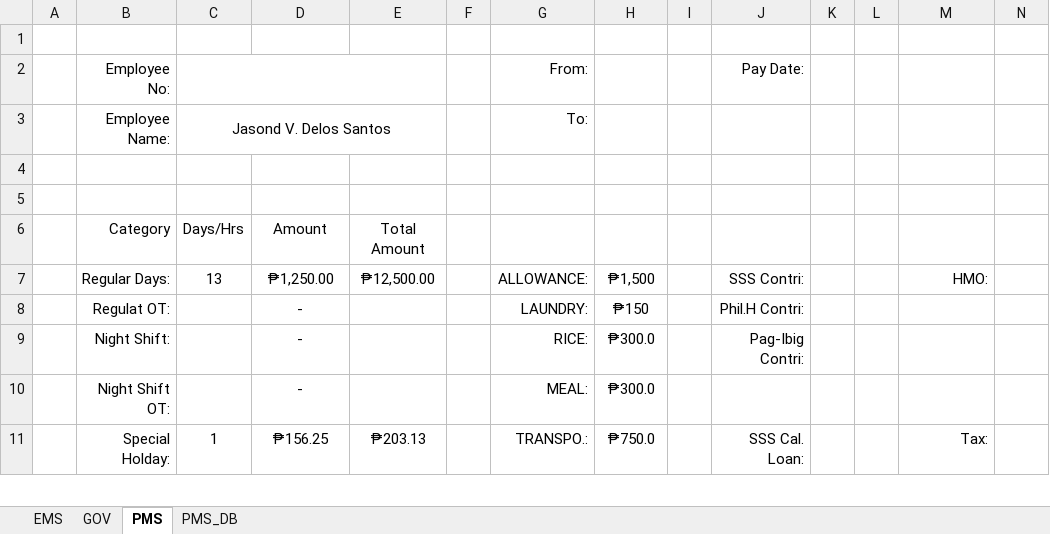
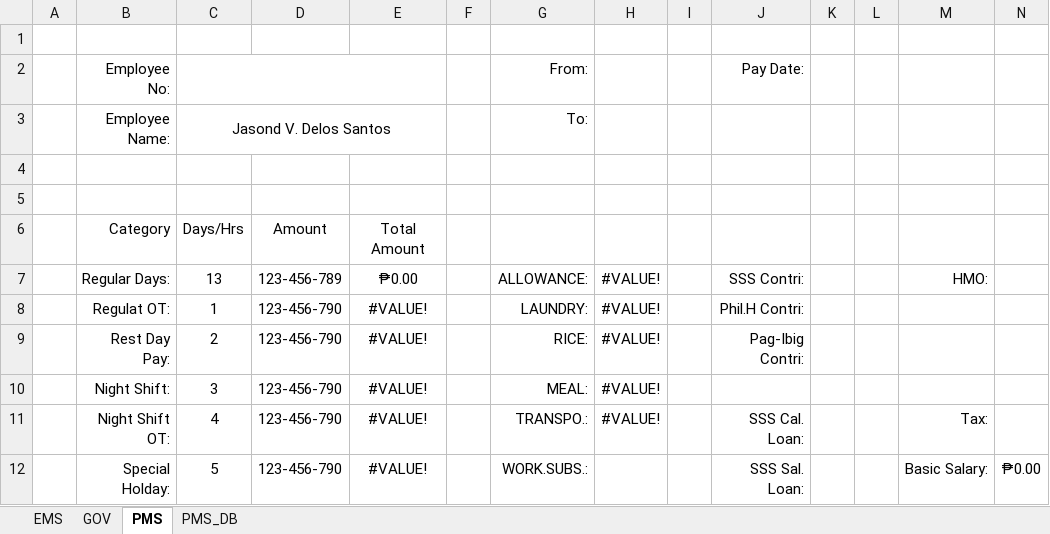
Before and after one commit to jasondee1992/Public-Projects, an Excel workbook: Excel/Management System.xlsm, sheet PMS, drawn as a sheet; only a part is shown; values as stored, in another font and other column widths than the file's, no borders; charts and pictures not drawn; addresses are those after the commit; the diff covers the shown part only; the diff names each change by its address in the sheet, - before the commit and + after, or states it on an @@ line.

Commit message:
update

```diff
--- a/Excel/Management System.xlsm (sheet PMS)
+++ b/Excel/Management System.xlsm (sheet PMS)
-D7: ₱1,250.00
+D7: 123-456-789
-E7: ₱12,500.00
+E7: ₱0.00
-H7: ₱1,500
+H7: #VALUE!
-C8: (empty)
+C8: 1
-D8: -
+D8: 123-456-790
-E8: (empty)
+E8: #VALUE!
-H8: ₱150
+H8: #VALUE!
+row 9:  | Rest Day Pay: | 2 | 123-456-790 | #VALUE! |  | RICE: | #VALUE! |  | Pag-Ibig Contri:
-C10: (empty)
+C10: 3
-D10:D11: -
+D10:D11: 123-456-790
-E10:E11: (empty)
+E10:E11: #VALUE!
-G10: RICE:
+G10: MEAL:
-H10:H11: ₱300.0
+H10:H11: #VALUE!
-J10: Pag-Ibig Contri:
+J10: (empty)
-C11: (empty)
+C11: 4
-G11: MEAL:
+G11: TRANSPO.:
-J11: (empty)
+J11: SSS Cal. Loan:
-M11: (empty)
+M11: Tax:
-C12: 1
+C12: 5
-D12: ₱156.25
+D12: 123-456-790
-E12: ₱203.13
+E12: #VALUE!
-G12: TRANSPO.:
+G12: WORK.SUBS.:
-H12: ₱750.0
+H12: (empty)
-J12: SSS Cal. Loan:
+J12: SSS Sal. Loan:
-M12: Tax:
+M12: Basic Salary:
-N12: (empty)
+N12: ₱0.00
```
Also changed, not shown: 2 added rows and 24 edited cells elsewhere in this sheet, sheet EMS, sheet GOV, formulas that keep their value, charts or pictures.
